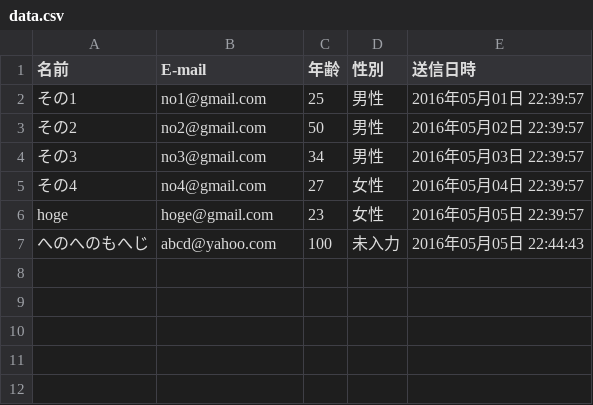
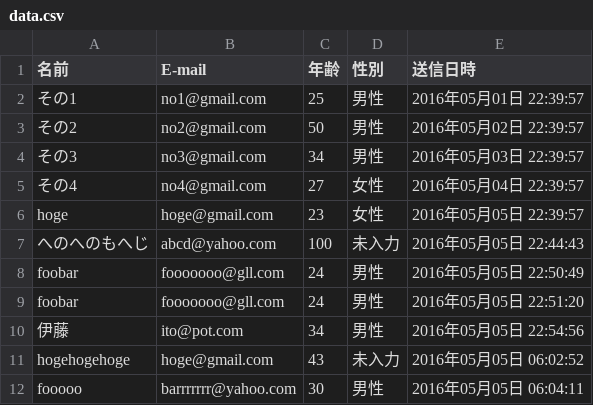
Before and after one commit to GS04-03-JunpeiIhara/kadai, a CSV file: 6/data/data.csv, drawn as a sheet; the diff names each change by its address in the sheet, - before the commit and + after, or states it on an @@ line.

```diff
--- a/6/data/data.csv
+++ b/6/data/data.csv
+row 8: foobar | fooooooo@gll.com | 24 | 男性 | 2016年05月05日 22:50:49
+row 9: foobar | fooooooo@gll.com | 24 | 男性 | 2016年05月05日 22:51:20
+row 10: 伊藤 | ito@pot.com | 34 | 男性 | 2016年05月05日 22:54:56
+row 11: hogehogehoge | hoge@gmail.com | 43 | 未入力 | 2016年05月05日 06:02:52
+row 12: fooooo | barrrrrrr@yahoo.com | 30 | 男性 | 2016年05月05日 06:04:11
```
Also changed, not shown: 4 other files.
